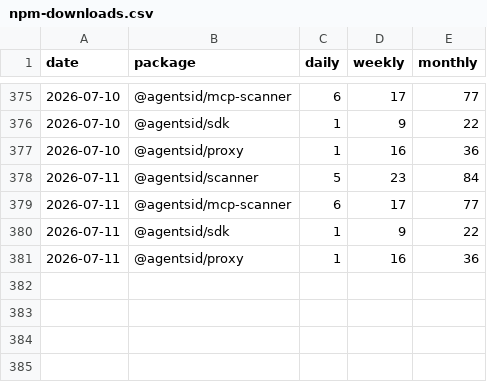
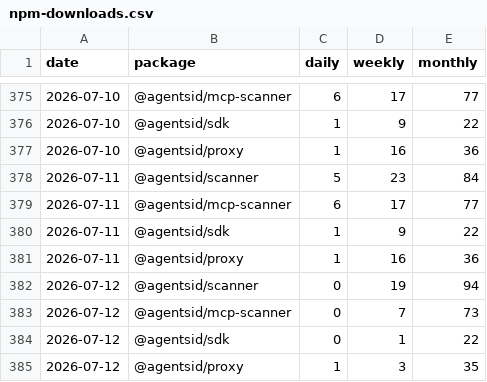
Before and after one commit to AgentsID-dev/agentsid, a CSV file: metrics/npm-downloads.csv, drawn as a sheet; only a part is shown, gaps mark what is left out.

Commit message:
metrics: npm downloads 1/day — 2026-07-12

```diff
--- a/metrics/npm-downloads.csv
+++ b/metrics/npm-downloads.csv
@@ -381 +381,5 @@ date,package,daily,weekly,monthly
 2026-07-11,@agentsid/proxy,1,16,36
+2026-07-12,@agentsid/scanner,0,19,94
+2026-07-12,@agentsid/mcp-scanner,0,7,73
+2026-07-12,@agentsid/sdk,0,1,22
+2026-07-12,@agentsid/proxy,1,3,35
```
Also changed, not shown: 1 other file.
